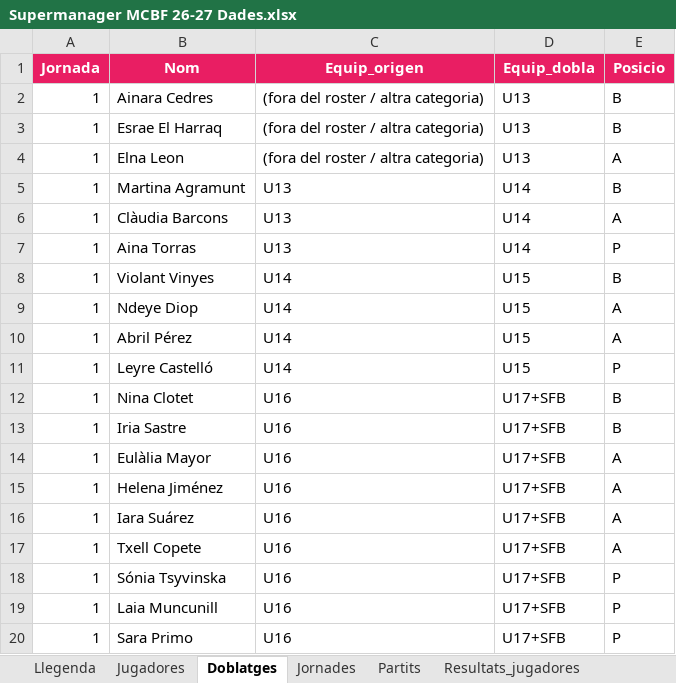
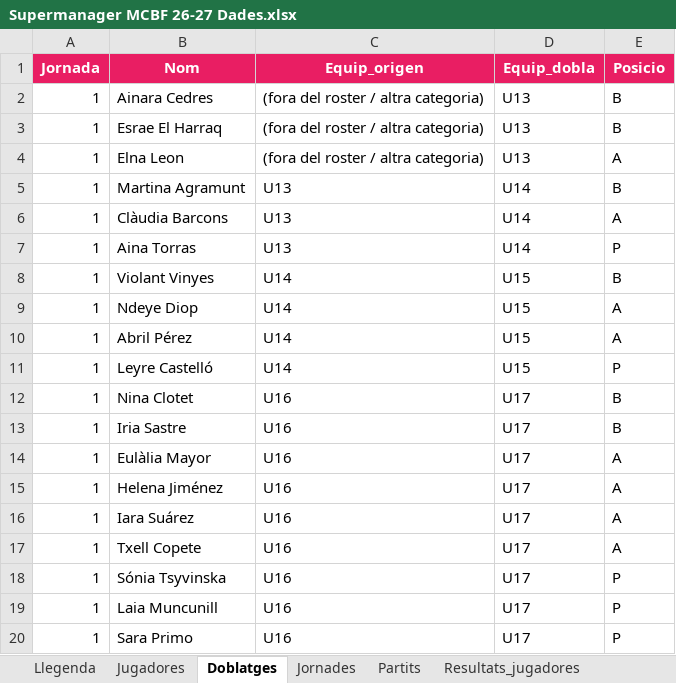
Before and after one commit to manresacbf/supermanager, an Excel workbook: Supermanager MCBF 26-27 Dades.xlsx, sheet Doblatges, drawn as a sheet; values as stored, in another font and other column widths than the file's, no borders; charts and pictures not drawn; the diff names each change by its address in the sheet, - before the commit and + after, or states it on an @@ line.

```diff
--- a/Supermanager MCBF 26-27 Dades.xlsx (sheet Doblatges)
+++ b/Supermanager MCBF 26-27 Dades.xlsx (sheet Doblatges)
-D12:D20 (Equip_dobla): U17+SFB
+D12:D20 (Equip_dobla): U17
```
Also changed, not shown: sheet Calcul_puntuacio, sheet Equips_usuari, sheet Resultats_jugadores, sheet Jornades, sheet Jugadores, sheet Classificacio, 3 more sheets, formulas that keep their value, charts or pictures, 2 other files.
